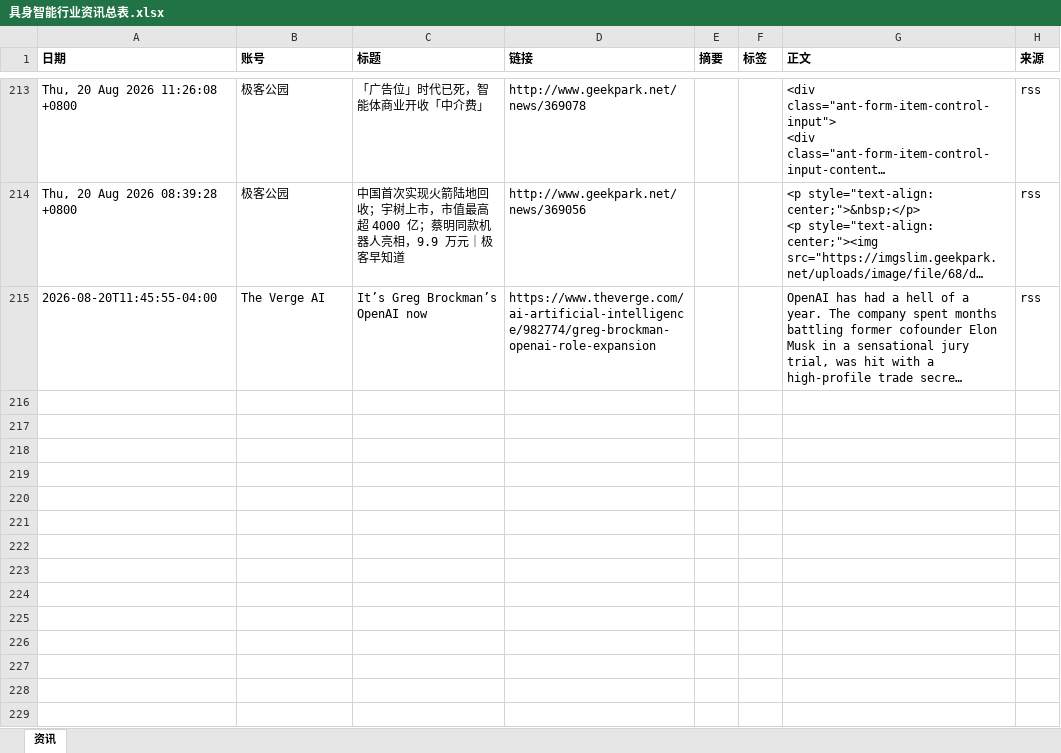
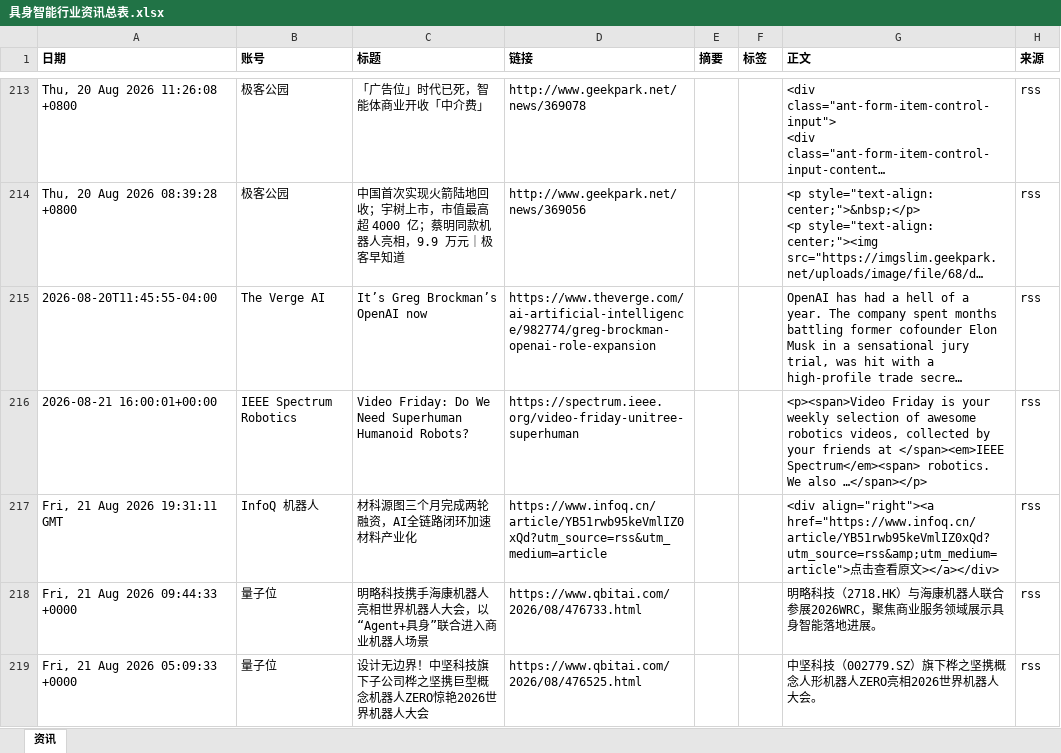
Before and after one commit to Yta402/colinfor-embodied-ai, an Excel workbook: data/具身智能行业资讯总表.xlsx, sheet 资讯, drawn as a sheet; only a part is shown, gaps mark what is left out; long unchanged cells end in …; values as stored, in another font and other column widths than the file's, no borders; the diff covers the shown part only; the diff names each change by its address in the sheet, - before the commit and + after, or states it on an @@ line.

```diff
--- a/data/具身智能行业资讯总表.xlsx (sheet 资讯)
+++ b/data/具身智能行业资讯总表.xlsx (sheet 资讯)
+row 216: 2026-08-21 16:00:01+00:00 | IEEE Spectrum Robotics | Video Friday: Do We Need Superhuman Humanoid Robots? | https://spectrum.ieee.org/video-friday-unitree-superhuman |  |  | <p><span>Video Friday is your weekly selection of awesome robotics videos, collected by your friends at </span><em>IEEE Spectrum</em><span> robotics. We also …</span></p> | rss
+row 217: Fri, 21 Aug 2026 19:31:11 GMT | InfoQ 机器人 | 材科源图三个月完成两轮融资，AI全链路闭环加速材料产业化 | https://www.infoq.cn/article/YB51rwb95keVmlIZ0xQd?utm_source=rss&utm_medium=article |  |  | <div align="right"><a href="https://www.infoq.cn/article/YB51rwb95keVmlIZ0xQd?utm_source=rss&amp;utm_medium=article">点击查看原文></a></div> | rss
+row 218: Fri, 21 Aug 2026 09:44:33 +0000 | 量子位 | 明略科技携手海康机器人亮相世界机器人大会，以“Agent+具身”联合进入商业机器人场景 | https://www.qbitai.com/2026/08/476733.html |  |  | 明略科技（2718.HK）与海康机器人联合参展2026WRC，聚焦商业服务领域展示具身智能落地进展。 | rss
+row 219: Fri, 21 Aug 2026 05:09:33 +0000 | 量子位 | 设计无边界！中坚科技旗下子公司桦之坚携巨型概念机器人ZERO惊艳2026世界机器人大会 | https://www.qbitai.com/2026/08/476525.html |  |  | 中坚科技（002779.SZ）旗下桦之坚携概念人形机器人ZERO亮相2026世界机器人大会。 | rss
```
Also changed, not shown: 3 added rows elsewhere in this sheet, 4 other files.
